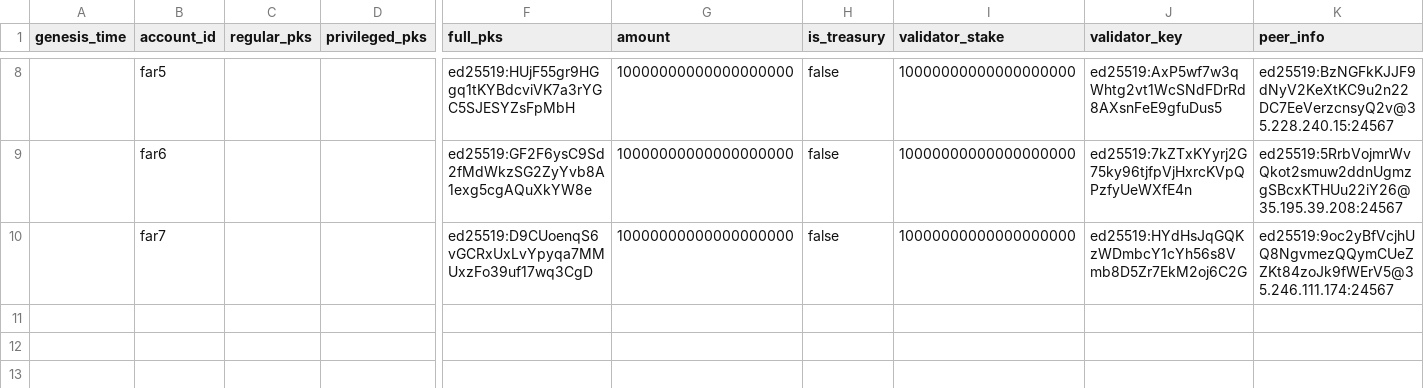
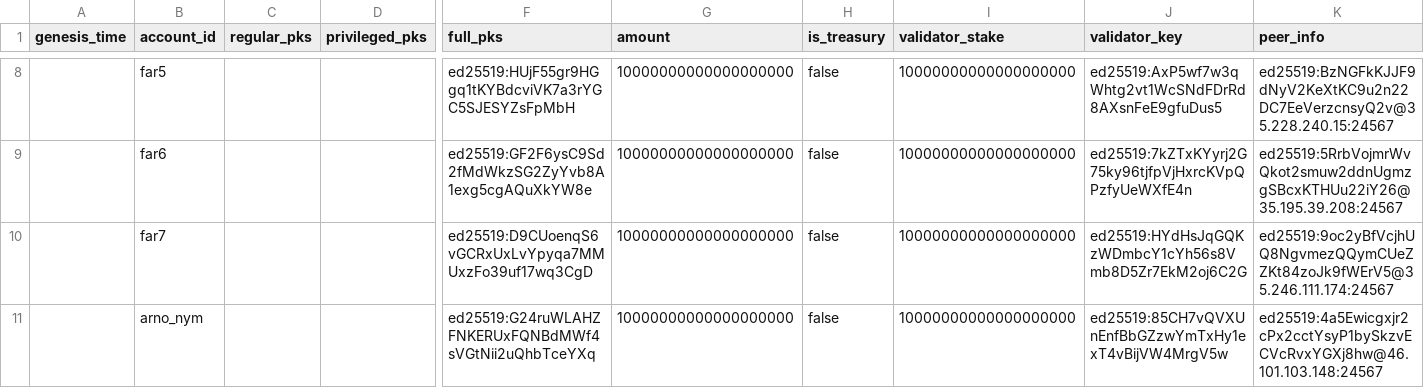
Before and after one commit to nearprotocol/stakewars, a CSV file: accounts.csv, drawn as a sheet; only a part is shown, gaps mark what is left out; rows hold the shown columns only; the diff names each change by its address in the sheet, - before the commit and + after, or states it on an @@ line.

Commit message:
Update accounts.csv

```diff
--- a/accounts.csv
+++ b/accounts.csv
+row 11:  | arno_nym |  |  | ed25519:G24ruWLAHZFNKERUxFQNBdMWf4sVGtNii2uQhbTceYXq | 10000000000000000000 | false | 10000000000000000000 | ed25519:85CH7vQVXUnEnfBbGZzwYmTxHy1exT4vBijVW4MrgV5w | ed25519:4a5Ewicgxjr2cPx2cctYsyP1bySkzvECVcRvxYGXj8hw@46.101.103.148:24567
```
